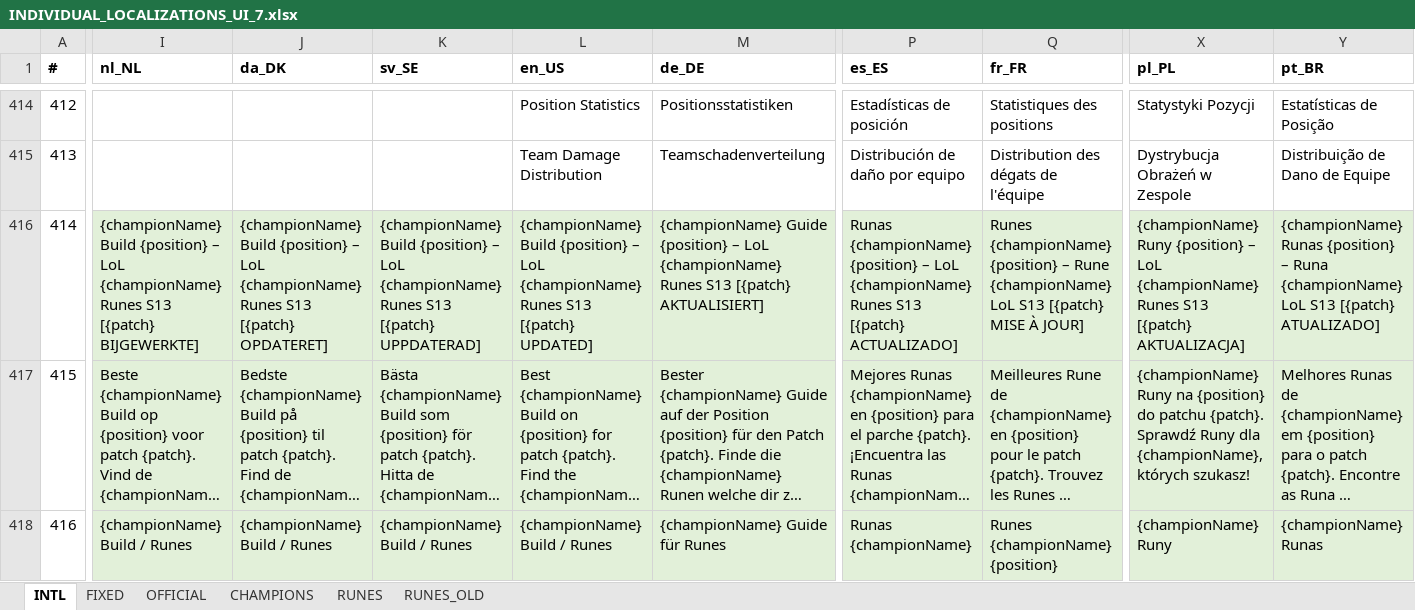
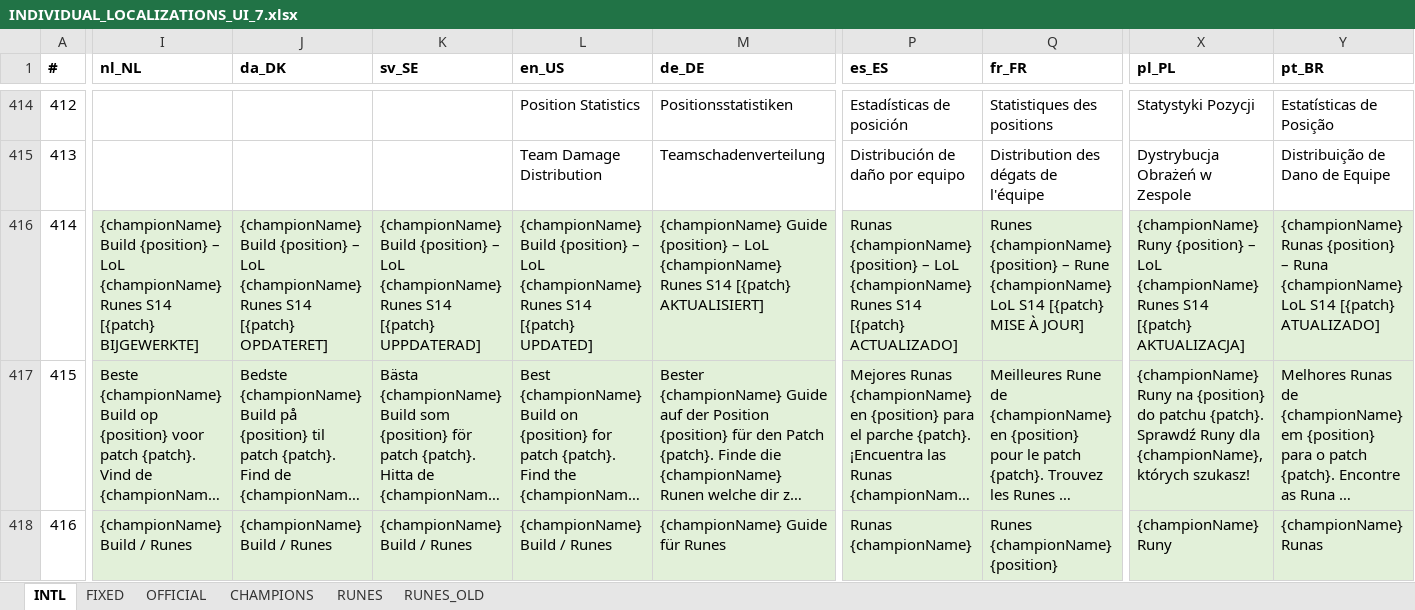
Before and after one commit to hk86/lolvvv-assets, an Excel workbook: private/INDIVIDUAL_LOCALIZATIONS_UI_7.xlsx, sheet INTL, drawn as a sheet; only a part is shown, gaps mark what is left out; long unchanged cells end in …; values as stored, in another font and other column widths than the file's, no borders; the diff covers the shown part only; the diff names each change by its address in the sheet, - before the commit and + after, or states it on an @@ line.

Commit message:
Update INDIVIDUAL_LOCALIZATIONS_UI_7.xlsx

```diff
--- a/private/INDIVIDUAL_LOCALIZATIONS_UI_7.xlsx (sheet INTL)
+++ b/private/INDIVIDUAL_LOCALIZATIONS_UI_7.xlsx (sheet INTL)
-I416 (nl_NL): …{championName} Runes S13 [{patch} BIJGEWERKTE]
+I416 (nl_NL): …{championName} Runes S14 [{patch} BIJGEWERKTE]
-J416 (da_DK): …{championName} Runes S13 [{patch} OPDATERET]
+J416 (da_DK): …{championName} Runes S14 [{patch} OPDATERET]
-K416 (sv_SE): …{championName} Runes S13 [{patch} UPPDATERAD]
+K416 (sv_SE): …{championName} Runes S14 [{patch} UPPDATERAD]
-L416 (en_US): …{championName} Runes S13 [{patch} UPDATED]
+L416 (en_US): …{championName} Runes S14 [{patch} UPDATED]
-M416 (de_DE): …{championName} Runes S13 [{patch} AKTUALISIERT]
+M416 (de_DE): …{championName} Runes S14 [{patch} AKTUALISIERT]
-P416 (es_ES): …{championName} Runes S13 [{patch} ACTUALIZADO]
+P416 (es_ES): …{championName} Runes S14 [{patch} ACTUALIZADO]
-Q416 (fr_FR): …{championName} LoL S13 [{patch} MISE…
+Q416 (fr_FR): …{championName} LoL S14 [{patch} MISE…
-X416 (pl_PL): …{championName} Runes S13 [{patch} AKTUALIZACJA]
+X416 (pl_PL): …{championName} Runes S14 [{patch} AKTUALIZACJA]
-Y416 (pt_BR): …{championName} LoL S13 [{patch} ATUALIZADO]
+Y416 (pt_BR): …{championName} LoL S14 [{patch} ATUALIZADO]
```
Also changed, not shown: 2 edited cells elsewhere in this sheet.
